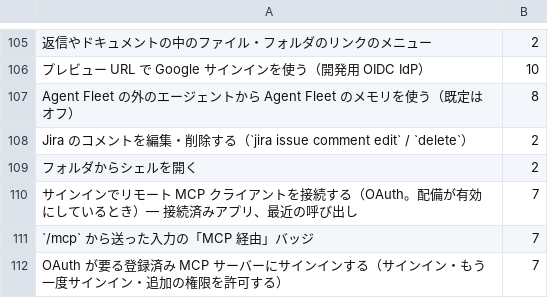
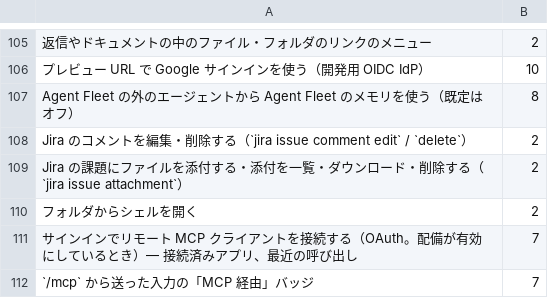
Before and after one commit to k-k1/agent-fleet, a TSV file: workspace/agent/knowledge/af-usage.coverage.tsv, drawn as a sheet; only a part is shown, gaps mark what is left out; the shorter side is filled out with more unchanged rows; the diff names each change by its address in the sheet, - before the commit and + after, or states it on an @@ line.

```diff
--- a/workspace/agent/knowledge/af-usage.coverage.tsv
+++ b/workspace/agent/knowledge/af-usage.coverage.tsv
+row 109: Jira の課題にファイルを添付する・添付を一覧・ダウンロード・削除する（`jira issue attachment`） | 2
```
Also changed, not shown: 13 other files.
